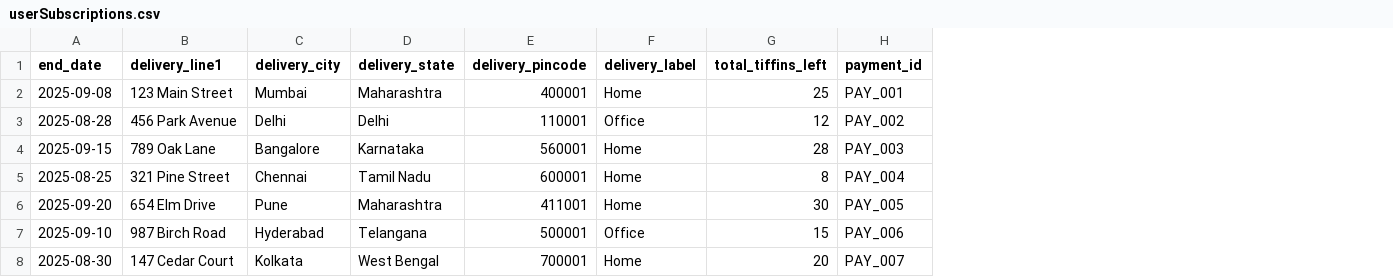
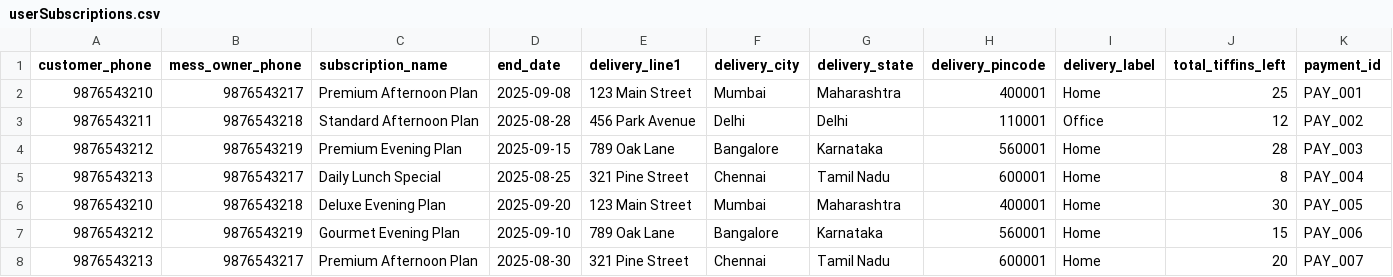
Before and after one commit to pathaksoham2003/MMTBackend, a CSV file: mocks/data/userSubscriptions.csv, drawn as a sheet; only a part is shown; addresses are those after the commit; the diff names each change by its address in the sheet, - before the commit and + after, or states it on an @@ line.

```diff
--- a/mocks/data/userSubscriptions.csv
+++ b/mocks/data/userSubscriptions.csv
+column A (customer_phone), rows 2-8: 9876543210 | 9876543211 | 9876543212 | 9876543213 | 9876543210 | 9876543212 | 9876543213
+column B (mess_owner_phone), rows 2-8: 9876543217 | 9876543218 | 9876543219 | 9876543217 | 9876543218 | 9876543219 | 9876543217
+column C (subscription_name), rows 2-8: Premium Afternoon Plan | Standard Afternoon Plan | Premium Evening Plan | Daily Lunch Special | Deluxe Evening Plan | Gourmet Evening Plan | Premium Afternoon Plan
-E6 (delivery_line1): 654 Elm Drive
+E6 (delivery_line1): 123 Main Street
-F6 (delivery_city): Pune
+F6 (delivery_city): Mumbai
-H6 (delivery_pincode): 411001
+H6 (delivery_pincode): 400001
-E7 (delivery_line1): 987 Birch Road
+E7 (delivery_line1): 789 Oak Lane
-F7 (delivery_city): Hyderabad
+F7 (delivery_city): Bangalore
-G7 (delivery_state): Telangana
+G7 (delivery_state): Karnataka
-H7 (delivery_pincode): 500001
+H7 (delivery_pincode): 560001
-I7 (delivery_label): Office
+I7 (delivery_label): Home
-E8 (delivery_line1): 147 Cedar Court
+E8 (delivery_line1): 321 Pine Street
-F8 (delivery_city): Kolkata
+F8 (delivery_city): Chennai
-G8 (delivery_state): West Bengal
+G8 (delivery_state): Tamil Nadu
-H8 (delivery_pincode): 700001
+H8 (delivery_pincode): 600001
```
Also changed, not shown: mocks/data/deliveryFeedback.csv, mocks/data/foodFeedback.csv, 36 other files.
